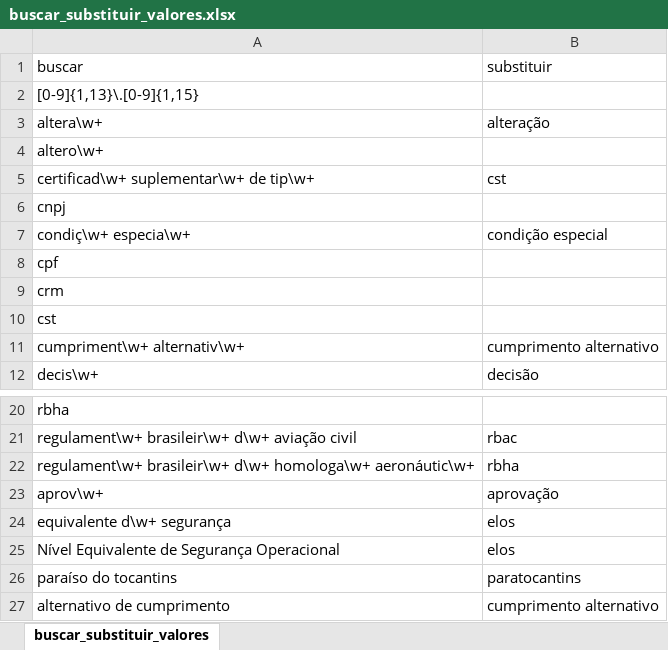
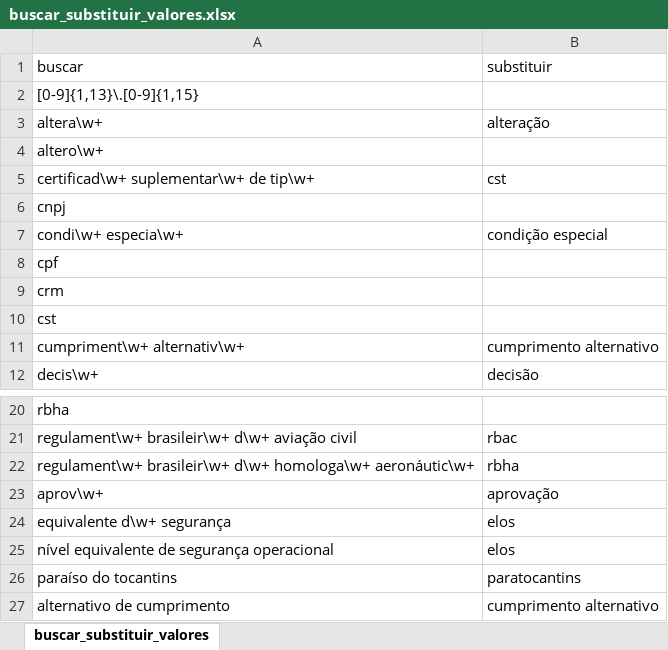
Before and after one commit to gabrielmacedoanac/flat-data-anac, an Excel workbook: buscar_substituir_valores.xlsx, sheet buscar_substituir_valores, drawn as a sheet; only a part is shown, gaps mark what is left out; values as stored, in another font and other column widths than the file's, no borders; the diff names each change by its address in the sheet, - before the commit and + after, or states it on an @@ line.

Commit message:
Update buscar_substituir_valores.xlsx

```diff
--- a/buscar_substituir_valores.xlsx (sheet buscar_substituir_valores)
+++ b/buscar_substituir_valores.xlsx (sheet buscar_substituir_valores)
-A7 (buscar): condiç\w+ especia\w+
+A7 (buscar): condi\w+ especia\w+
-A25 (buscar): Nível Equivalente de Segurança Operacional
+A25 (buscar): nível equivalente de segurança operacional
```
